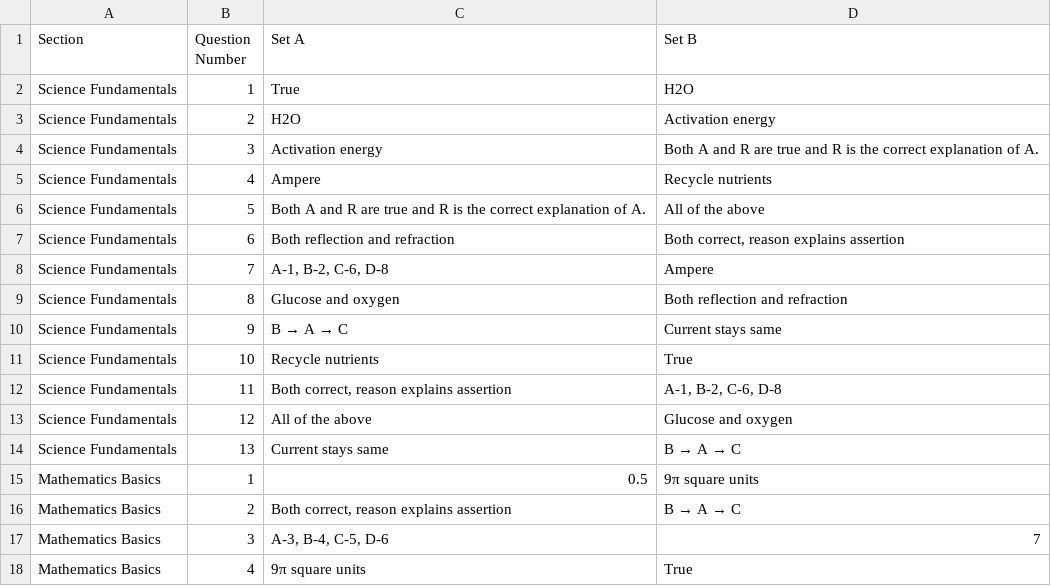
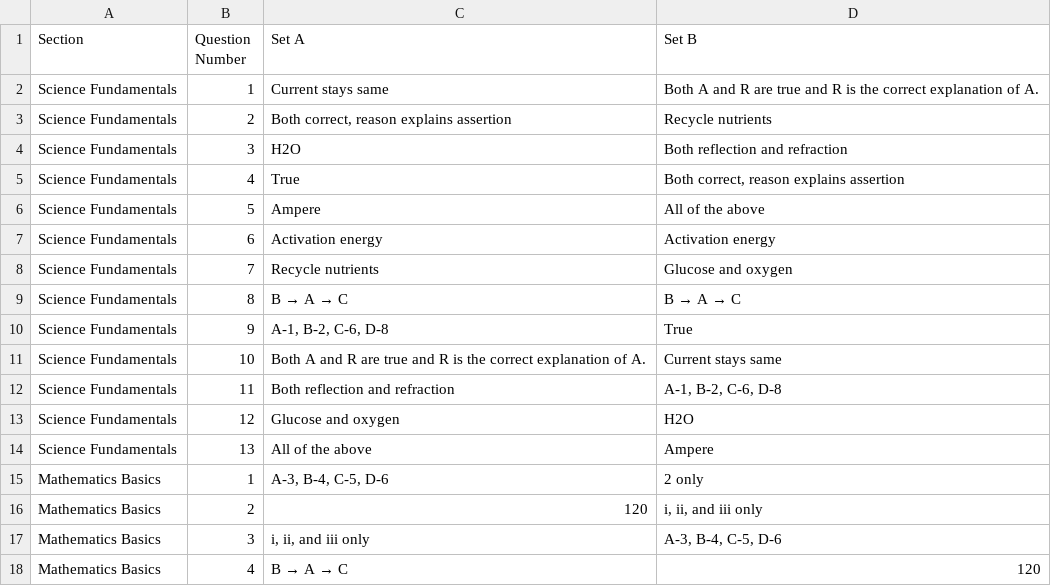
Before and after one commit to trialsid/PaperGen, a CSV file: Generated_Papers/MCQ/Enhanced/enhanced_mcq_answer_keys.csv, drawn as a sheet; only a part is shown; the diff covers the shown part only.

```diff
--- a/Generated_Papers/MCQ/Enhanced/enhanced_mcq_answer_keys.csv
+++ b/Generated_Papers/MCQ/Enhanced/enhanced_mcq_answer_keys.csv
@@ -1,18 +1,18 @@
 Section,Question Number,Set A,Set B
-Science Fundamentals,1,True,H2O
-Science Fundamentals,2,H2O,Activation energy
-Science Fundamentals,3,Activation energy,Both A and R are true and R is the correct explanation of A.
-Science Fundamentals,4,Ampere,Recycle nutrients
-Science Fundamentals,5,Both A and R are true and R is the correct explanation of A.,All of the above
-Science Fundamentals,6,Both reflection and refraction,"Both correct, reason explains assertion"
-Science Fundamentals,7,"A-1, B-2, C-6, D-8",Ampere
-Science Fundamentals,8,Glucose and oxygen,Both reflection and refraction
-Science Fundamentals,9,B → A → C,Current stays same
-Science Fundamentals,10,Recycle nutrients,True
-Science Fundamentals,11,"Both correct, reason explains assertion","A-1, B-2, C-6, D-8"
-Science Fundamentals,12,All of the above,Glucose and oxygen
-Science Fundamentals,13,Current stays same,B → A → C
-Mathematics Basics,1,0.5,9π square units
-Mathematics Basics,2,"Both correct, reason explains assertion",B → A → C
-Mathematics Basics,3,"A-3, B-4, C-5, D-6",7
-Mathematics Basics,4,9π square units,True
+Science Fundamentals,1,Current stays same,Both A and R are true and R is the correct explanation of A.
+Science Fundamentals,2,"Both correct, reason explains assertion",Recycle nutrients
+Science Fundamentals,3,H2O,Both reflection and refraction
+Science Fundamentals,4,True,"Both correct, reason explains assertion"
+Science Fundamentals,5,Ampere,All of the above
+Science Fundamentals,6,Activation energy,Activation energy
+Science Fundamentals,7,Recycle nutrients,Glucose and oxygen
+Science Fundamentals,8,B → A → C,B → A → C
+Science Fundamentals,9,"A-1, B-2, C-6, D-8",True
+Science Fundamentals,10,Both A and R are true and R is the correct explanation of A.,Current stays same
+Science Fundamentals,11,Both reflection and refraction,"A-1, B-2, C-6, D-8"
+Science Fundamentals,12,Glucose and oxygen,H2O
+Science Fundamentals,13,All of the above,Ampere
+Mathematics Basics,1,"A-3, B-4, C-5, D-6",2 only
+Mathematics Basics,2,120,"i, ii, and iii only"
+Mathematics Basics,3,"i, ii, and iii only","A-3, B-4, C-5, D-6"
+Mathematics Basics,4,B → A → C,120
```
Also changed, not shown: 12 edited cells elsewhere in this file, 11 other files.
